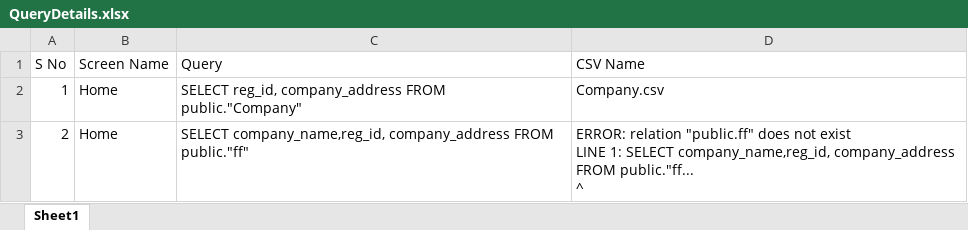
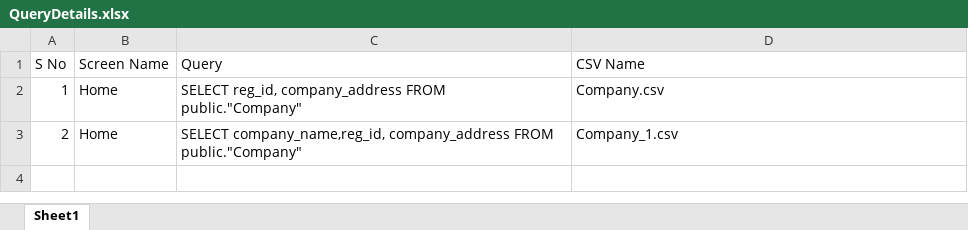
Before and after one commit to mindexpert7546/Postgres-to-CSV, an Excel workbook: QueryDetails.xlsx, sheet Sheet1, drawn as a sheet; values as stored, in another font and other column widths than the file's, no borders; ↵ is a line break in a cell; the diff names each change by its address in the sheet, - before the commit and + after, or states it on an @@ line.

Commit message:
Excel edit

```diff
--- a/QueryDetails.xlsx (sheet Sheet1)
+++ b/QueryDetails.xlsx (sheet Sheet1)
-C3 (Query): …company_address FROM public."ff"
+C3 (Query): …company_address FROM public."Company"
-D3 (CSV Name): ERROR: relation "public.ff" does not exist ↵ LINE 1: SELECT company_name,reg_id, company_address FROM public."ff... ↵ ^
+D3 (CSV Name): Company_1.csv
```
